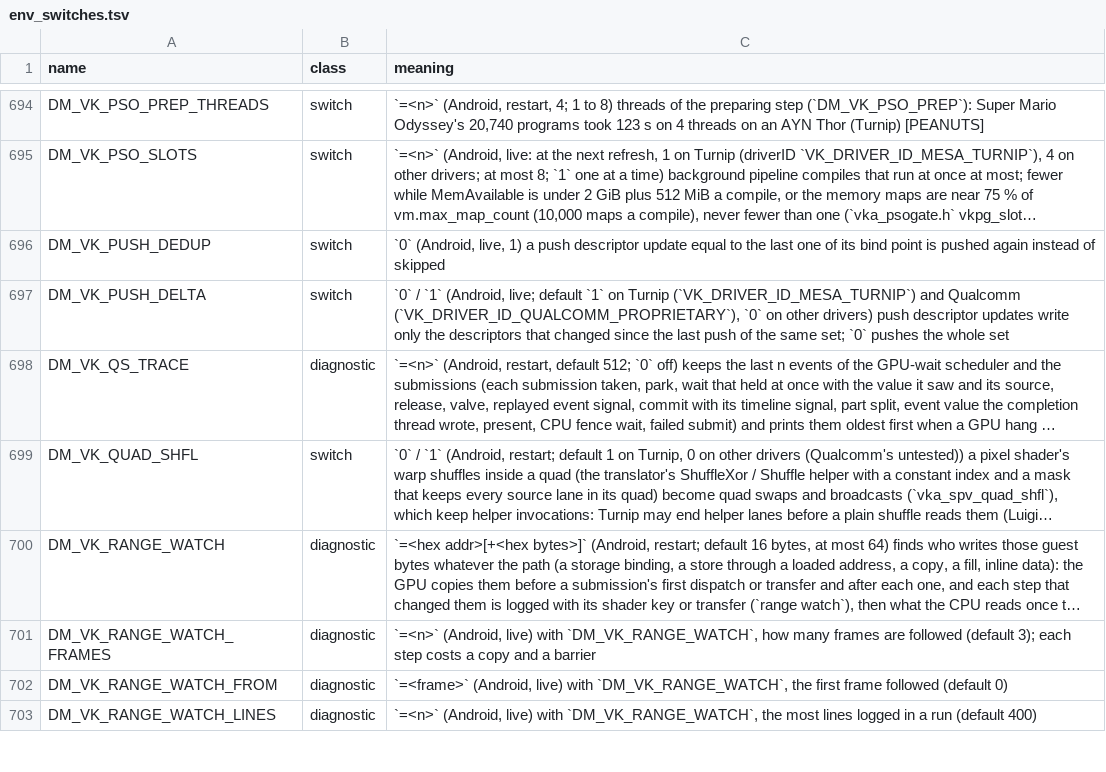
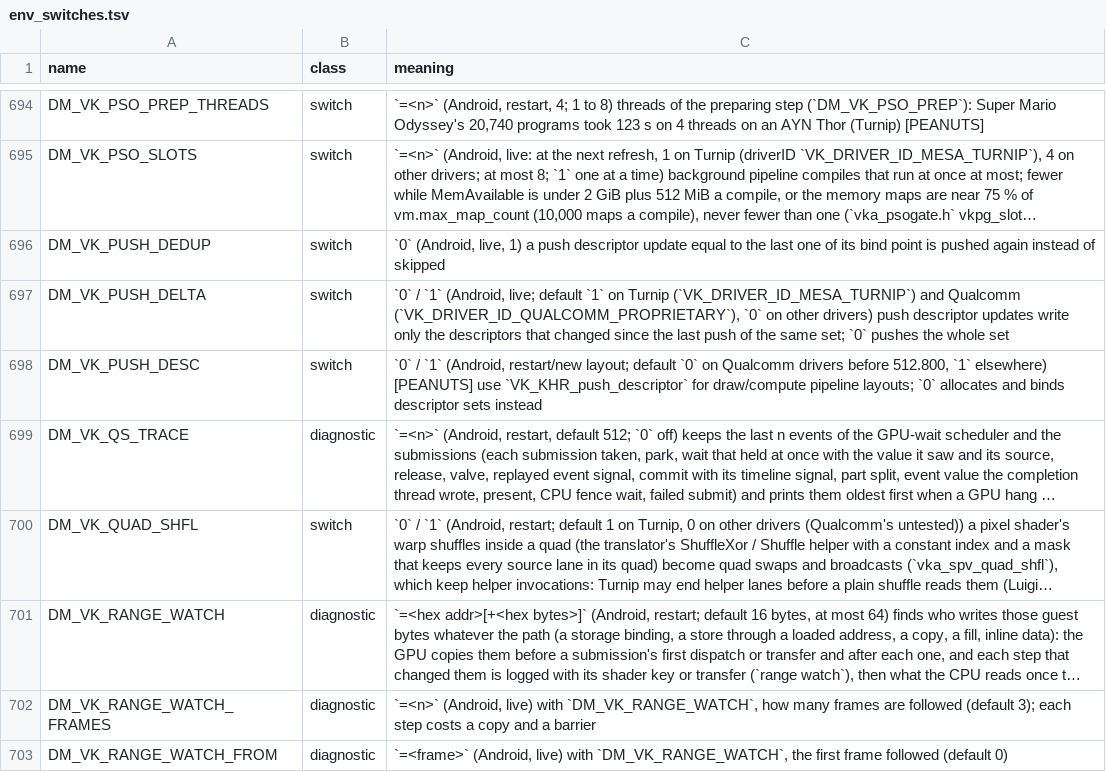
Before and after one commit to Alliance-Sky/peanuts-native, a TSV file: docs/env_switches.tsv, drawn as a sheet; only a part is shown, gaps mark what is left out; the shorter side is filled out with more unchanged rows; long unchanged cells end in …; the diff names each change by its address in the sheet, - before the commit and + after, or states it on an @@ line.

Commit message:
vk_android: auto-disable DM_VK_PUSH_DESC on Qualcomm drivers before 512.800
Fixes #888. On Qualcomm drivers before 512.800 (tested on 512.762.41, Adreno 750), vkCmdPushDescriptorSetKHR corrupts deferred UBO updates (DM_VK_UB_DEFER=1) inside an open render pass, causing terrain flickering in Untitled Goose Game (010082400BCC6000) and overworld whiteout in Sea of Stars (01008C0016544000, shader 4dcce9647508810e).

```diff
--- a/docs/env_switches.tsv
+++ b/docs/env_switches.tsv
+row 698: DM_VK_PUSH_DESC | switch | `0` / `1` (Android, restart/new layout; default `0` on Qualcomm drivers before 512.800, `1` elsewhere) [PEANUTS] use `VK_KHR_push_descriptor` for draw/compute pipeline layouts; `0` allocates and binds descriptor sets instead
```
Also changed, not shown: docs/advanced_settings.tsv, 6 other files.
